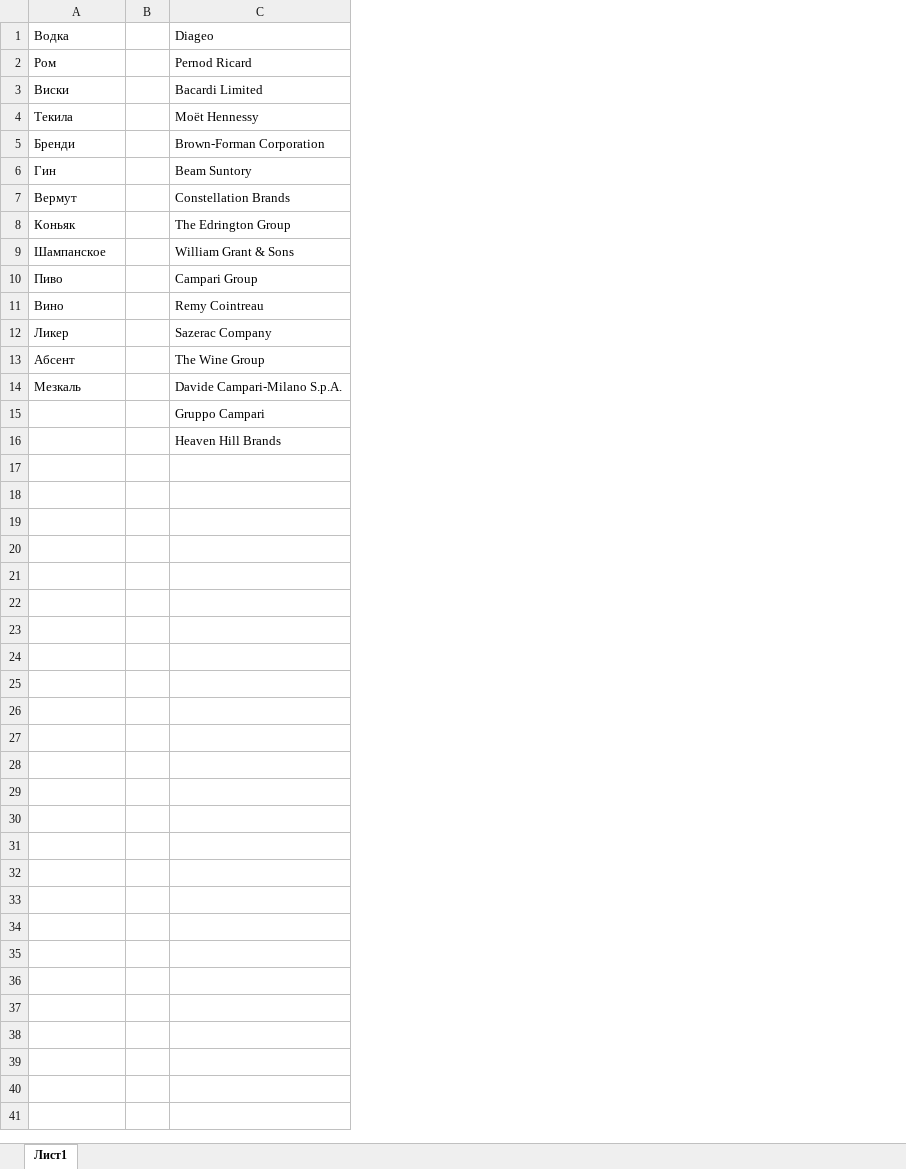
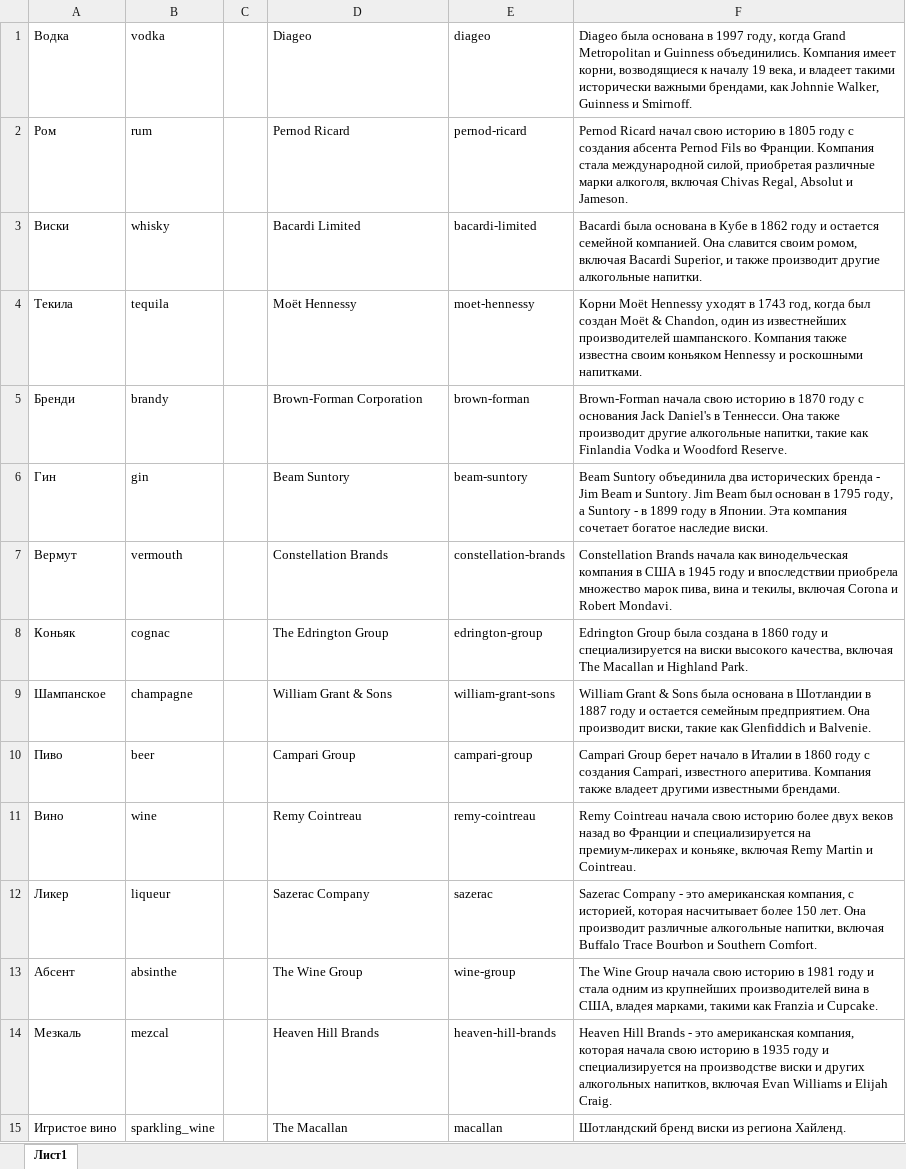
Before and after one commit to v-2841/alcomarket, an Excel workbook: data/some_data.xlsx, sheet Лист1, drawn as a sheet; values as stored, in another font and other column widths than the file's, no borders; removed rows and columns are numbered as before the commit, all else as after; the diff names each change by its address in the sheet, - before the commit and + after, or states it on an @@ line.

```diff
--- a/data/some_data.xlsx (sheet Лист1)
+++ b/data/some_data.xlsx (sheet Лист1)
+column B, rows 1-14: vodka | rum | whisky | tequila | brandy | gin | vermouth | cognac | champagne | beer | wine | liqueur | absinthe | mezcal
+column E, rows 1-14: diageo | pernod-ricard | bacardi-limited | moet-hennessy | brown-forman | beam-suntory | constellation-brands | edrington-group | william-grant-sons | campari-group | remy-cointreau | sazerac | wine-group | heaven-hill-brands
+column F, rows 1-14: Diageo была основана в 1997 году, когда Grand Metropolitan и Guinness объединились. Компания имеет корни, возводящиеся к началу 19 века, и владеет такими исторически важными брендами, как Johnnie Walker, Guinness и Smirnoff. | Pernod Ricard начал свою историю в 1805 году с создания абсента Pernod Fils во Франции. Компания стала международной силой, приобретая различные марки алкоголя, включая Chivas Regal, Absolut и Jameson. | Bacardi была основана в Кубе в 1862 году и остается семейной компанией. Она славится своим ромом, включая Bacardi Superior, и также производит другие алкогольные напитки. | Корни Moët Hennessy уходят в 1743 год, когда был создан Moët & Chandon, один из известнейших производителей шампанского. Компания также известна своим коньяком Hennessy и роскошными напитками. | Brown-Forman начала свою историю в 1870 году с основания Jack Daniel's в Теннесси. Она также производит другие алкогольные напитки, такие как Finlandia Vodka и Woodford Reserve. | Beam Suntory объединила два исторических бренда - Jim Beam и Suntory. Jim Beam был основан в 1795 году, а Suntory - в 1899 году в Японии. Эта компания сочетает богатое наследие виски. | Constellation Brands начала как винодельческая компания в США в 1945 году и впоследствии приобрела множество марок пива, вина и текилы, включая Corona и Robert Mondavi. | Edrington Group была создана в 1860 году и специализируется на виски высокого качества, включая The Macallan и Highland Park. | William Grant & Sons была основана в Шотландии в 1887 году и остается семейным предприятием. Она производит виски, такие как Glenfiddich и Balvenie. | Campari Group берет начало в Италии в 1860 году с создания Campari, известного аперитива. Компания также владеет другими известными брендами. | Remy Cointreau начала свою историю более двух веков назад во Франции и специализируется на премиум-ликерах и коньяке, включая Remy Martin и Cointreau. | Sazerac Company - это американская компания, с историей, которая насчитывает более 150 лет. Она производит различные алкогольные напитки, включая Buffalo Trace Bourbon и Southern Comfort. | The Wine Group начала свою историю в 1981 году и стала одним из крупнейших производителей вина в США, владея марками, такими как Franzia и Cupcake. | Heaven Hill Brands - это американская компания, которая начала свою историю в 1935 году и специализируется на производстве виски и других алкогольных напитков, включая Evan Williams и Elijah Craig.
-D14: Davide Campari-Milano S.p.A.
+D14: Heaven Hill Brands
-row 15:  |  | Gruppo Campari
-row 16:  |  | Heaven Hill Brands
+row 15: Игристое вино | sparkling_wine |  | The Macallan | macallan | Шотландский бренд виски из региона Хайленд.
```
Also changed, not shown: 19 other files.
